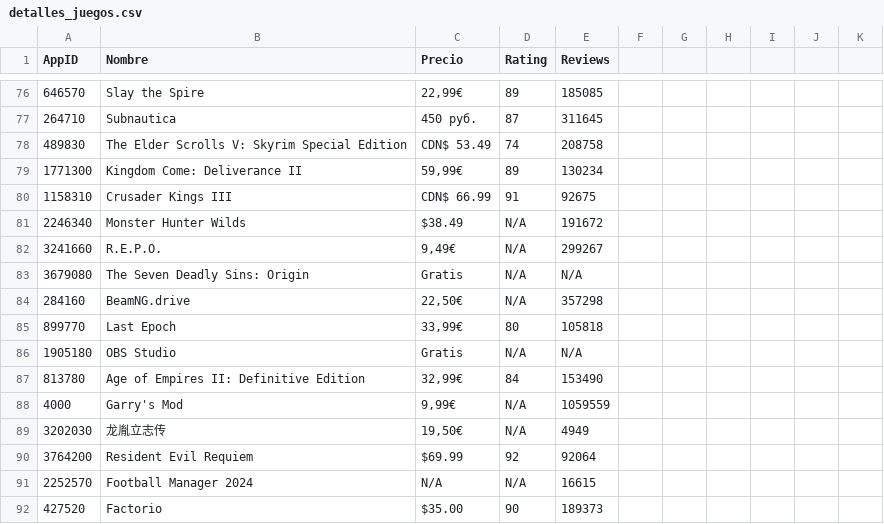
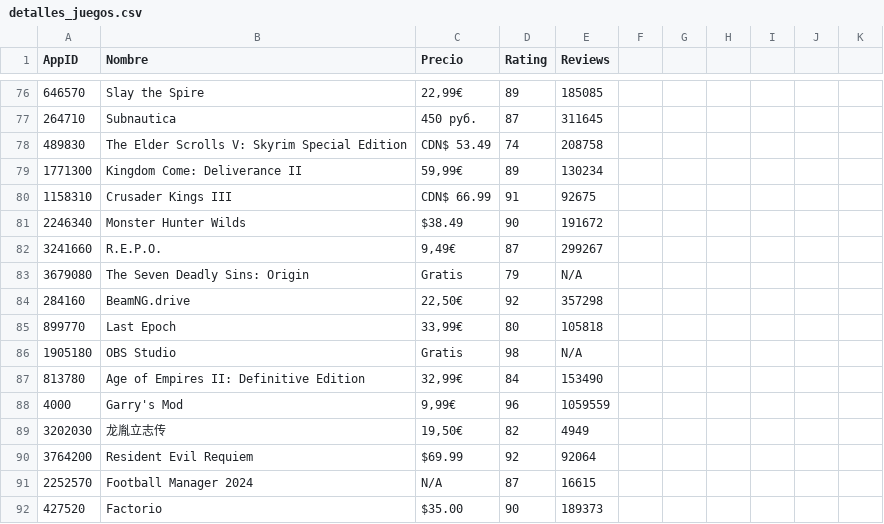
Before and after one commit to PabloOR58/spvj, a CSV file: Clean/detalles_juegos.csv, drawn as a sheet; only a part is shown, gaps mark what is left out; the diff covers the shown part only.

```diff
--- a/Clean/detalles_juegos.csv
+++ b/Clean/detalles_juegos.csv
@@ -80,13 +80,13 @@ AppID,Nombre,Precio,Rating,Reviews
 1158310,Crusader Kings III,CDN$ 66.99,91,92675
-2246340,Monster Hunter Wilds,$38.49,N/A,191672
-3241660,R.E.P.O.,"9,49€",N/A,299267
-3679080,The Seven Deadly Sins: Origin,Gratis,N/A,N/A
-284160,BeamNG.drive,"22,50€",N/A,357298
+2246340,Monster Hunter Wilds,$38.49,90,191672
+3241660,R.E.P.O.,"9,49€",87,299267
+3679080,The Seven Deadly Sins: Origin,Gratis,79,N/A
+284160,BeamNG.drive,"22,50€",92,357298
 899770,Last Epoch,"33,99€",80,105818
-1905180,OBS Studio,Gratis,N/A,N/A
+1905180,OBS Studio,Gratis,98,N/A
 813780,Age of Empires II: Definitive Edition,"32,99€",84,153490
-4000,Garry's Mod,"9,99€",N/A,1059559
-3202030,龙胤立志传,"19,50€",N/A,4949
+4000,Garry's Mod,"9,99€",96,1059559
+3202030,龙胤立志传,"19,50€",82,4949
 3764200,Resident Evil Requiem,$69.99,92,92064
-2252570,Football Manager 2024,N/A,N/A,16615
+2252570,Football Manager 2024,N/A,87,16615
 427520,Factorio,$35.00,90,189373
```
Also changed, not shown: 162 edited cells elsewhere in this file, 1 other file.
